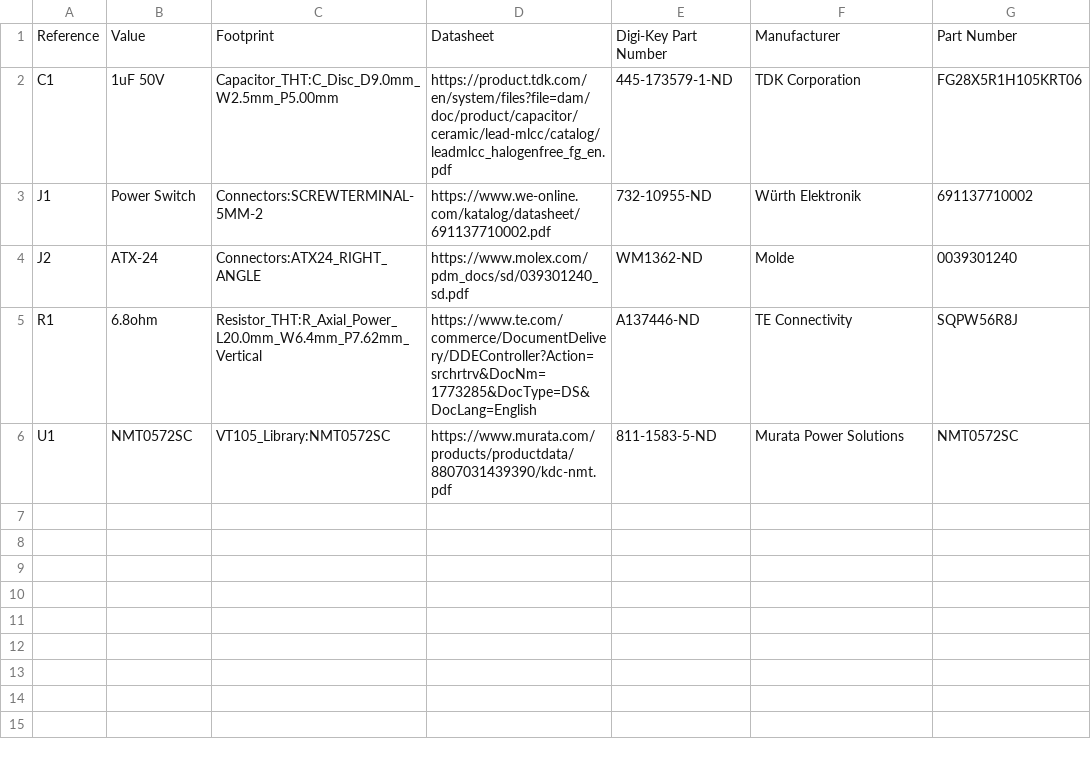
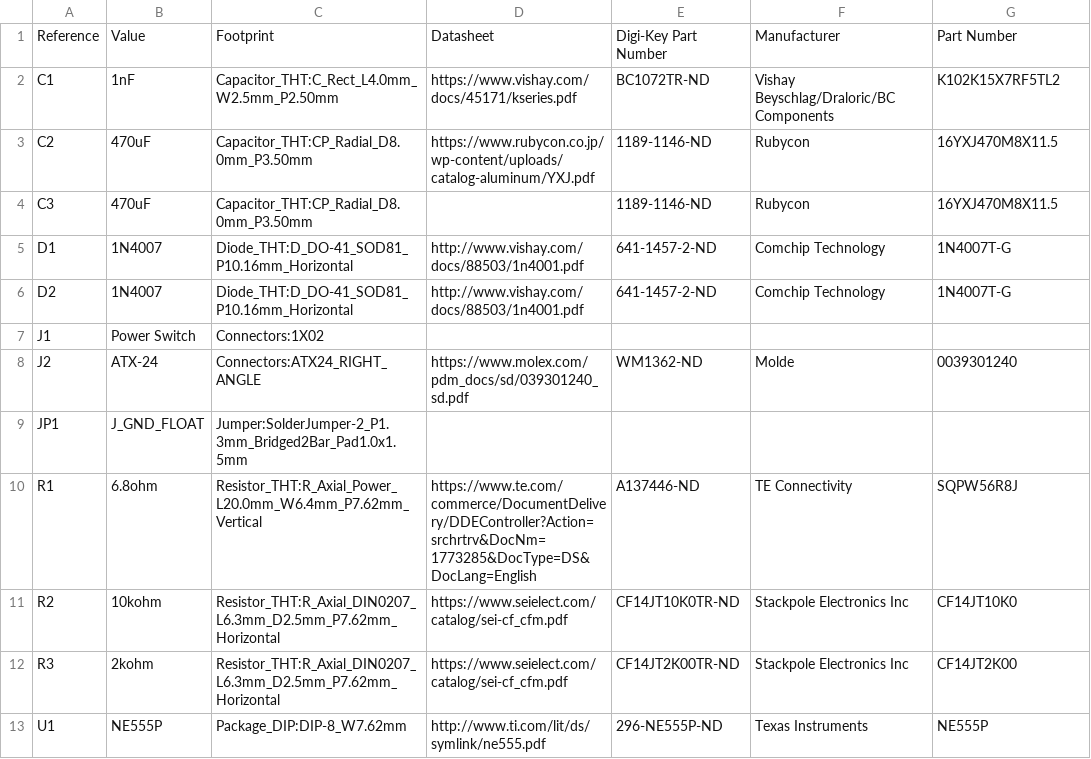
Before and after one commit to lysol/vt100-atx-adapter, a CSV file: VT100_ATX_DCDC.csv, drawn as a sheet.

Commit message:
replace DCDC converter with 555 negative supply circuit

```diff
--- a/VT100_ATX_DCDC.csv
+++ b/VT100_ATX_DCDC.csv
@@ -1,6 +1,13 @@
 Reference, Value, Footprint, Datasheet, Digi-Key Part Number, Manufacturer, Part Number
-"C1","1uF 50V","Capacitor_THT:C_Disc_D9.0mm_W2.5mm_P5.00mm","https://product.tdk.com/en/system/files?file=dam/doc/product/capacitor/ceramic/lead-mlcc/catalog/leadmlcc_halogenfree_fg_en.pdf","445-173579-1-ND","TDK Corporation","FG28X5R1H105KRT06"
-"J1","Power Switch","Connectors:SCREWTERMINAL-5MM-2","https://www.we-online.com/katalog/datasheet/691137710002.pdf","732-10955-ND","Würth Elektronik","691137710002"
+"C1","1nF","Capacitor_THT:C_Rect_L4.0mm_W2.5mm_P2.50mm","https://www.vishay.com/docs/45171/kseries.pdf","BC1072TR-ND","Vishay Beyschlag/Draloric/BC Components","K102K15X7RF5TL2"
+"C2","470uF","Capacitor_THT:CP_Radial_D8.0mm_P3.50mm","https://www.rubycon.co.jp/wp-content/uploads/catalog-aluminum/YXJ.pdf","1189-1146-ND","Rubycon","16YXJ470M8X11.5"
+"C3","470uF","Capacitor_THT:CP_Radial_D8.0mm_P3.50mm","","1189-1146-ND","Rubycon","16YXJ470M8X11.5"
+"D1","1N4007","Diode_THT:D_DO-41_SOD81_P10.16mm_Horizontal","http://www.vishay.com/docs/88503/1n4001.pdf","641-1457-2-ND","Comchip Technology","1N4007T-G"
+"D2","1N4007","Diode_THT:D_DO-41_SOD81_P10.16mm_Horizontal","http://www.vishay.com/docs/88503/1n4001.pdf","641-1457-2-ND","Comchip Technology","1N4007T-G"
+"J1","Power Switch","Connectors:1X02",""
 "J2","ATX-24","Connectors:ATX24_RIGHT_ANGLE","https://www.molex.com/pdm_docs/sd/039301240_sd.pdf","WM1362-ND","Molde","0039301240"
+"JP1","J_GND_FLOAT","Jumper:SolderJumper-2_P1.3mm_Bridged2Bar_Pad1.0x1.5mm",""
 "R1","6.8ohm","Resistor_THT:R_Axial_Power_L20.0mm_W6.4mm_P7.62mm_Vertical","https://www.te.com/commerce/DocumentDelivery/DDEController?Action=srchrtrv&DocNm=1773285&DocType=DS&DocLang=English","A137446-ND","TE Connectivity","SQPW56R8J"
-"U1","NMT0572SC","VT105_Library:NMT0572SC","https://www.murata.com/products/productdata/8807031439390/kdc-nmt.pdf","811-1583-5-ND","Murata Power Solutions","NMT0572SC"
+"R2","10kohm","Resistor_THT:R_Axial_DIN0207_L6.3mm_D2.5mm_P7.62mm_Horizontal","https://www.seielect.com/catalog/sei-cf_cfm.pdf","CF14JT10K0TR-ND","Stackpole Electronics Inc","CF14JT10K0"
+"R3","2kohm","Resistor_THT:R_Axial_DIN0207_L6.3mm_D2.5mm_P7.62mm_Horizontal","https://www.seielect.com/catalog/sei-cf_cfm.pdf","CF14JT2K00TR-ND","Stackpole Electronics Inc","CF14JT2K00"
+"U1","NE555P","Package_DIP:DIP-8_W7.62mm","http://www.ti.com/lit/ds/symlink/ne555.pdf","296-NE555P-ND","Texas Instruments","NE555P"
```
Also changed, not shown: 13 other files.
